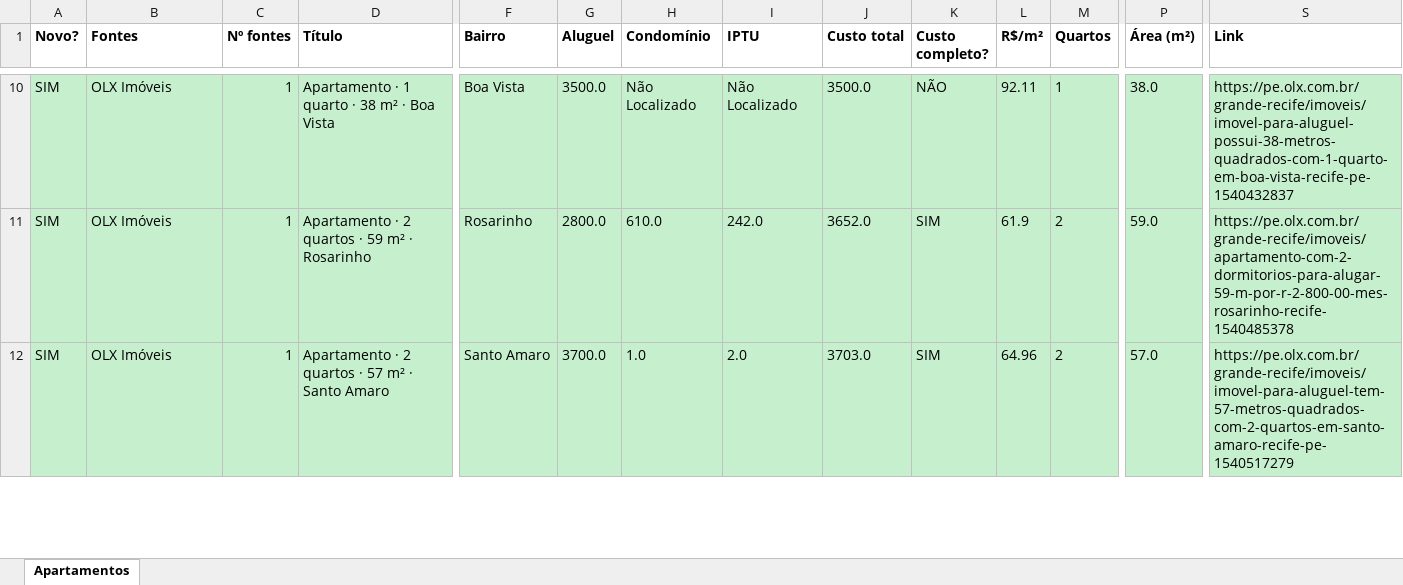
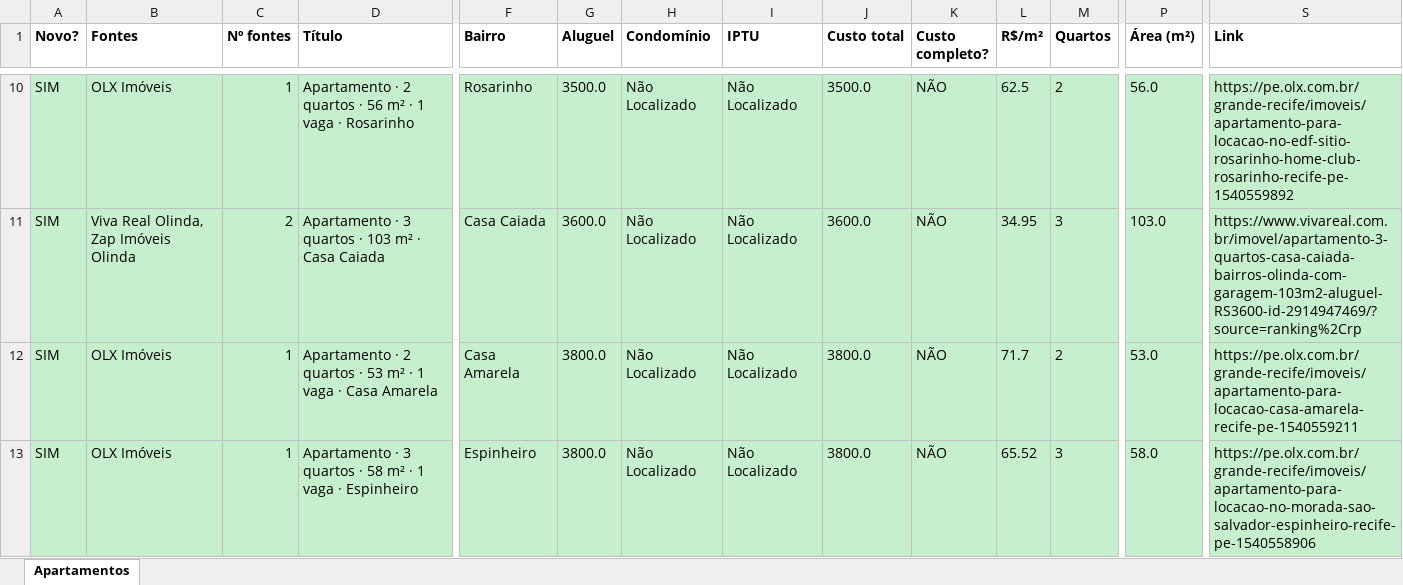
Before and after one commit to jlfig13/busca-imovel, an Excel workbook: saida/apartamentos.xlsx, sheet Apartamentos, drawn as a sheet; only a part is shown, gaps mark what is left out; values as stored, in another font and other column widths than the file's, no borders; addresses are those after the commit; rows hold the shown columns only; the diff covers the shown part only; the diff names each change by its address in the sheet, - before the commit and + after, or states it on an @@ line.

```diff
--- a/saida/apartamentos.xlsx (sheet Apartamentos)
+++ b/saida/apartamentos.xlsx (sheet Apartamentos)
-D10 (Título): Apartamento · 1 quarto · 38 m² · Boa Vista
+D10 (Título): Apartamento · 2 quartos · 56 m² · 1 vaga · Rosarinho
-F10 (Bairro): Boa Vista
+F10 (Bairro): Rosarinho
-L10 (R$/m²): 92.11
+L10 (R$/m²): 62.5
-M10 (Quartos): 1
+M10 (Quartos): 2
-P10 (Área (m²)): 38.0
+P10 (Área (m²)): 56.0
-S10 (Link): https://pe.olx.com.br/grande-recife/imoveis/imovel-para-aluguel-possui-38-metros-quadrados-com-1-quarto-em-boa-vista-recife-pe-1540432837
+S10 (Link): https://pe.olx.com.br/grande-recife/imoveis/apartamento-para-locacao-no-edf-sitio-rosarinho-home-club-rosarinho-recife-pe-1540559892
+row 11: SIM | Viva Real Olinda, Zap Imóveis Olinda | 2 | Apartamento · 3 quartos · 103 m² · Casa Caiada | Casa Caiada | 3600.0 | Não Localizado | Não Localizado | 3600.0 | NÃO | 34.95 | 3 | 103.0 | https://www.vivareal.com.br/imovel/apartamento-3-quartos-casa-caiada-bairros-olinda-com-garagem-103m2-aluguel-RS3600-id-2914947469/?source=ranking%2Crp
-D12 (Título): …quartos · 59 m² · Rosarinho
+D12 (Título): …quartos · 53 m² · 1 vaga · Casa Amarela
-F12 (Bairro): Rosarinho
+F12 (Bairro): Casa Amarela
-G12 (Aluguel): 2800.0
+G12 (Aluguel): 3800.0
-H12 (Condomínio): 610.0
+H12 (Condomínio): Não Localizado
-I12 (IPTU): 242.0
+I12 (IPTU): Não Localizado
-J12 (Custo total): 3652.0
+J12 (Custo total): 3800.0
-K12:K13 (Custo completo?): SIM
+K12:K13 (Custo completo?): NÃO
-L12 (R$/m²): 61.9
+L12 (R$/m²): 71.7
-P12 (Área (m²)): 59.0
+P12 (Área (m²)): 53.0
-S12 (Link): https://pe.olx.com.br/grande-recife/imoveis/apartamento-com-2-dormitorios-para-alugar-59-m-por-r-2-800-00-mes-rosarinho-recife-1540485378
+S12 (Link): https://pe.olx.com.br/grande-recife/imoveis/apartamento-para-locacao-casa-amarela-recife-pe-1540559211
-D13 (Título): Apartamento · 2 quartos · 57 m² · Santo Amaro
+D13 (Título): Apartamento · 3 quartos · 58 m² · 1 vaga · Espinheiro
-F13 (Bairro): Santo Amaro
+F13 (Bairro): Espinheiro
-G13 (Aluguel): 3700.0
+G13 (Aluguel): 3800.0
-H13 (Condomínio): 1.0
+H13 (Condomínio): Não Localizado
-I13 (IPTU): 2.0
+I13 (IPTU): Não Localizado
-J13 (Custo total): 3703.0
+J13 (Custo total): 3800.0
-L13 (R$/m²): 64.96
+L13 (R$/m²): 65.52
-M13 (Quartos): 2
+M13 (Quartos): 3
-P13 (Área (m²)): 57.0
+P13 (Área (m²)): 58.0
-S13 (Link): https://pe.olx.com.br/grande-recife/imoveis/imovel-para-aluguel-tem-57-metros-quadrados-com-2-quartos-em-santo-amaro-recife-pe-1540517279
+S13 (Link): https://pe.olx.com.br/grande-recife/imoveis/apartamento-para-locacao-no-morada-sao-salvador-espinheiro-recife-pe-1540558906
```
Also changed, not shown: 24 added rows, 42 removed rows and 171 edited cells elsewhere in this sheet, 2 other files.
